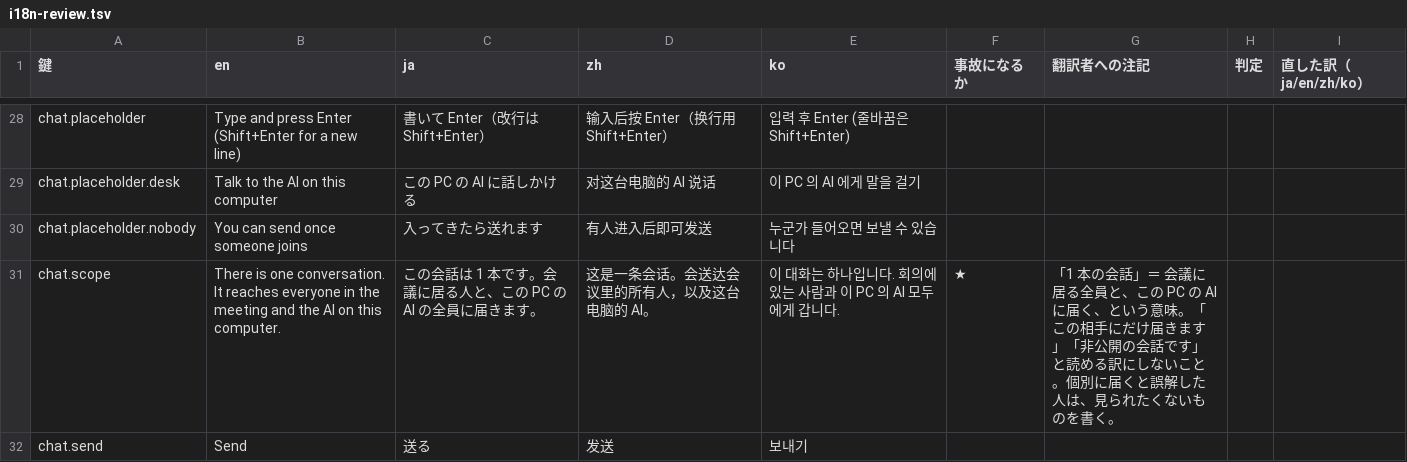
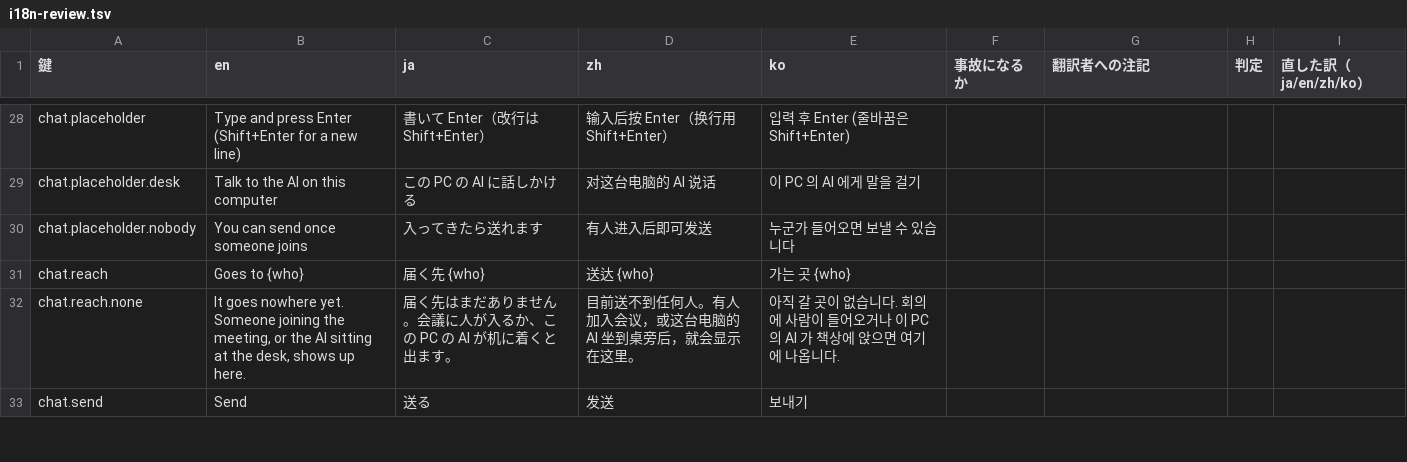
Before and after one commit to meta-taro/warifu, a TSV file: docs/i18n-review.tsv, drawn as a sheet; only a part is shown, gaps mark what is left out; removed rows and columns are numbered as before the commit, all else as after; the diff covers the shown part only; the diff names each change by its address in the sheet, - before the commit and + after, or states it on an @@ line.

```diff
--- a/docs/i18n-review.tsv
+++ b/docs/i18n-review.tsv
-row 31: chat.scope | There is one conversation. It reaches everyone in the meeting and the AI on this computer. | この会話は 1 本です。会議に居る人と、この PC の AI の全員に届きます。 | 这是一条会话。会送达会议里的所有人，以及这台电脑的 AI。 | 이 대화는 하나입니다. 회의에 있는 사람과 이 PC 의 AI 모두에게 갑니다. | ★ | 「1 本の会話」＝ 会議に居る全員と、この PC の AI に届く、という意味。「この相手にだけ届きます」「非公開の会話です」と読める訳にしないこと。個別に届くと誤解した人は、見られたくないものを書く。
+row 31: chat.reach | Goes to {who} | 届く先 {who} | 送达 {who} | 가는 곳 {who}
+row 32: chat.reach.none | It goes nowhere yet. Someone joining the meeting, or the AI sitting at the desk, shows up here. | 届く先はまだありません。会議に人が入るか、この PC の AI が机に着くと出ます。 | 目前送不到任何人。有人加入会议，或这台电脑的 AI 坐到桌旁后，就会显示在这里。 | 아직 갈 곳이 없습니다. 회의에 사람이 들어오거나 이 PC 의 AI 가 책상에 앉으면 여기에 나옵니다.
```
Also changed, not shown: 4 added rows elsewhere in this file, 7 other files.
